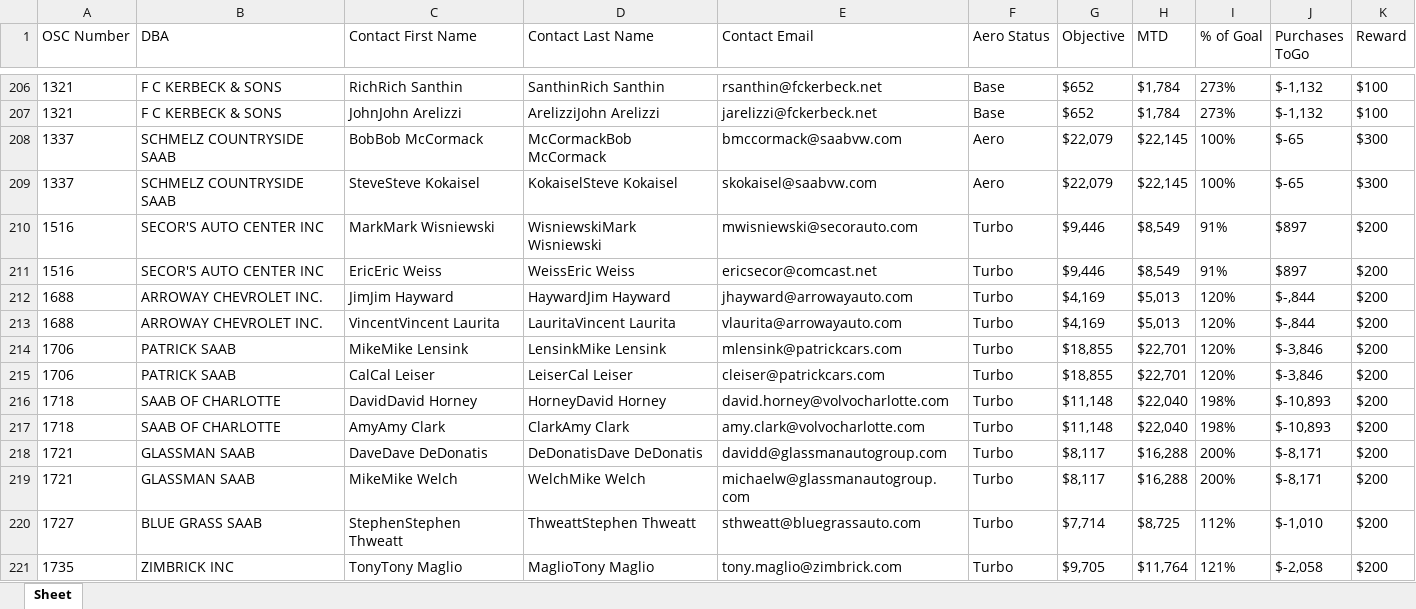
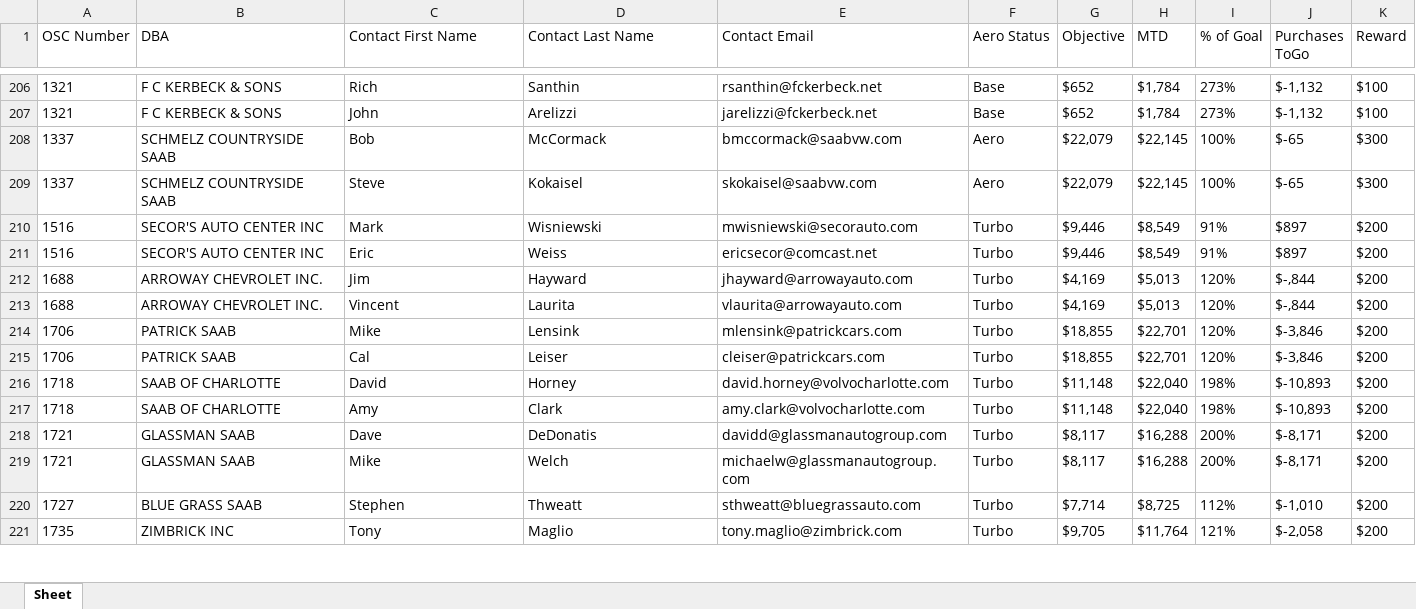
Before and after one commit to psittikul/python, an Excel workbook: MailMerge.xlsx, sheet Sheet, drawn as a sheet; only a part is shown, gaps mark what is left out; values as stored, in another font and other column widths than the file's, no borders; the diff covers the shown part only; the diff names each change by its address in the sheet, - before the commit and + after, or states it on an @@ line.

Commit message:
Script successfully upload objectives, contact information, deletes empty rows, and prompts user for action at end!

```diff
--- a/MailMerge.xlsx (sheet Sheet)
+++ b/MailMerge.xlsx (sheet Sheet)
-C206 (Contact First Name): RichRich Santhin
+C206 (Contact First Name): Rich
-D206 (Contact Last Name): SanthinRich Santhin
+D206 (Contact Last Name): Santhin
-C207 (Contact First Name): JohnJohn Arelizzi
+C207 (Contact First Name): John
-D207 (Contact Last Name): ArelizziJohn Arelizzi
+D207 (Contact Last Name): Arelizzi
-C208 (Contact First Name): BobBob McCormack
+C208 (Contact First Name): Bob
-D208 (Contact Last Name): McCormackBob McCormack
+D208 (Contact Last Name): McCormack
-C209 (Contact First Name): SteveSteve Kokaisel
+C209 (Contact First Name): Steve
-D209 (Contact Last Name): KokaiselSteve Kokaisel
+D209 (Contact Last Name): Kokaisel
-C210 (Contact First Name): MarkMark Wisniewski
+C210 (Contact First Name): Mark
-D210 (Contact Last Name): WisniewskiMark Wisniewski
+D210 (Contact Last Name): Wisniewski
-C211 (Contact First Name): EricEric Weiss
+C211 (Contact First Name): Eric
-D211 (Contact Last Name): WeissEric Weiss
+D211 (Contact Last Name): Weiss
-C212 (Contact First Name): JimJim Hayward
+C212 (Contact First Name): Jim
-D212 (Contact Last Name): HaywardJim Hayward
+D212 (Contact Last Name): Hayward
-C213 (Contact First Name): VincentVincent Laurita
+C213 (Contact First Name): Vincent
-D213 (Contact Last Name): LauritaVincent Laurita
+D213 (Contact Last Name): Laurita
-C214 (Contact First Name): MikeMike Lensink
+C214 (Contact First Name): Mike
-D214 (Contact Last Name): LensinkMike Lensink
+D214 (Contact Last Name): Lensink
-C215 (Contact First Name): CalCal Leiser
+C215 (Contact First Name): Cal
-D215 (Contact Last Name): LeiserCal Leiser
+D215 (Contact Last Name): Leiser
-C216 (Contact First Name): DavidDavid Horney
+C216 (Contact First Name): David
-D216 (Contact Last Name): HorneyDavid Horney
+D216 (Contact Last Name): Horney
-C217 (Contact First Name): AmyAmy Clark
+C217 (Contact First Name): Amy
-D217 (Contact Last Name): ClarkAmy Clark
+D217 (Contact Last Name): Clark
-C218 (Contact First Name): DaveDave DeDonatis
+C218 (Contact First Name): Dave
-D218 (Contact Last Name): DeDonatisDave DeDonatis
+D218 (Contact Last Name): DeDonatis
-C219 (Contact First Name): MikeMike Welch
+C219 (Contact First Name): Mike
-D219 (Contact Last Name): WelchMike Welch
+D219 (Contact Last Name): Welch
-C220 (Contact First Name): StephenStephen Thweatt
+C220 (Contact First Name): Stephen
-D220 (Contact Last Name): ThweattStephen Thweatt
+D220 (Contact Last Name): Thweatt
-C221 (Contact First Name): TonyTony Maglio
+C221 (Contact First Name): Tony
-D221 (Contact Last Name): MaglioTony Maglio
+D221 (Contact Last Name): Maglio
```
Also changed, not shown: 522 edited cells elsewhere in this sheet, 1 other file.
